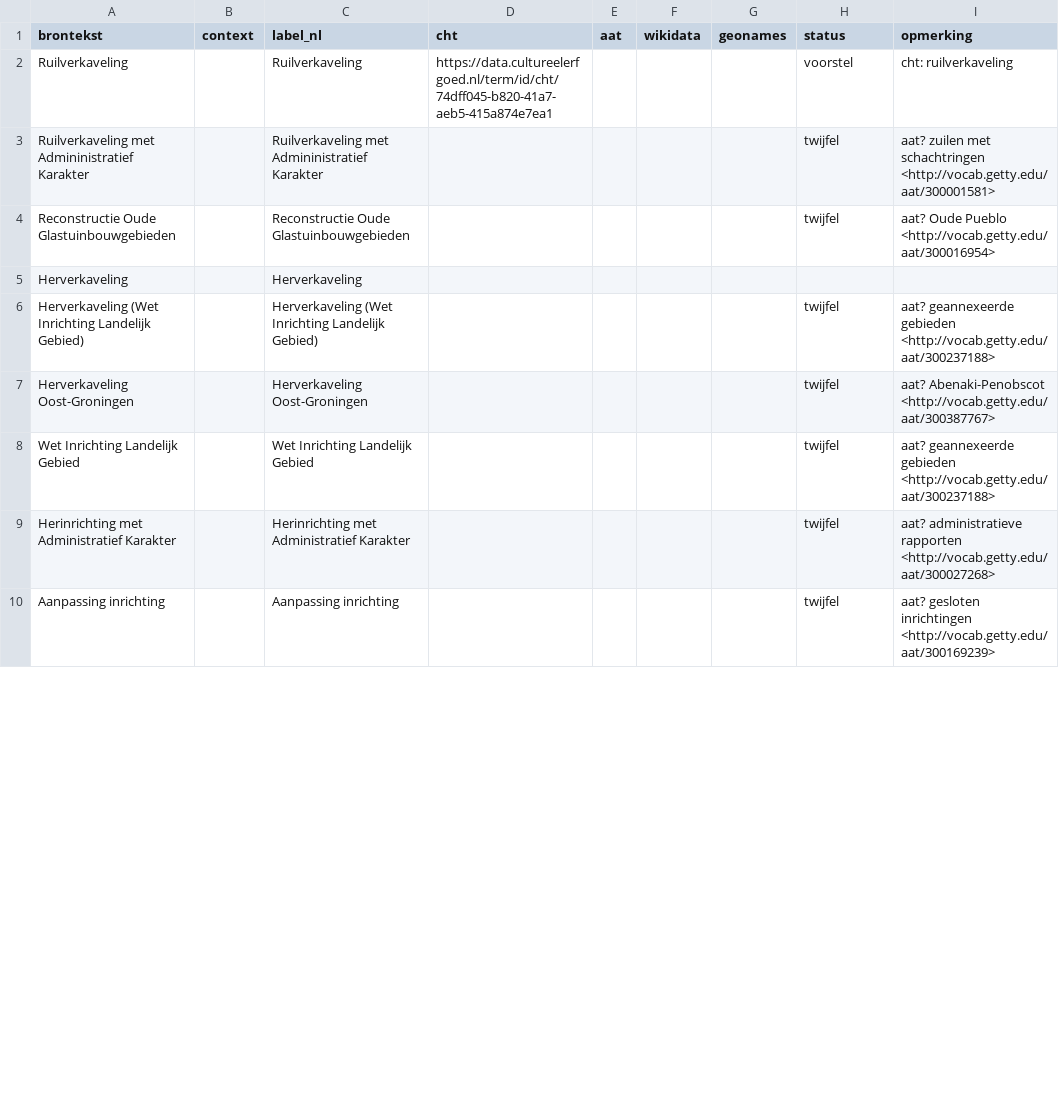
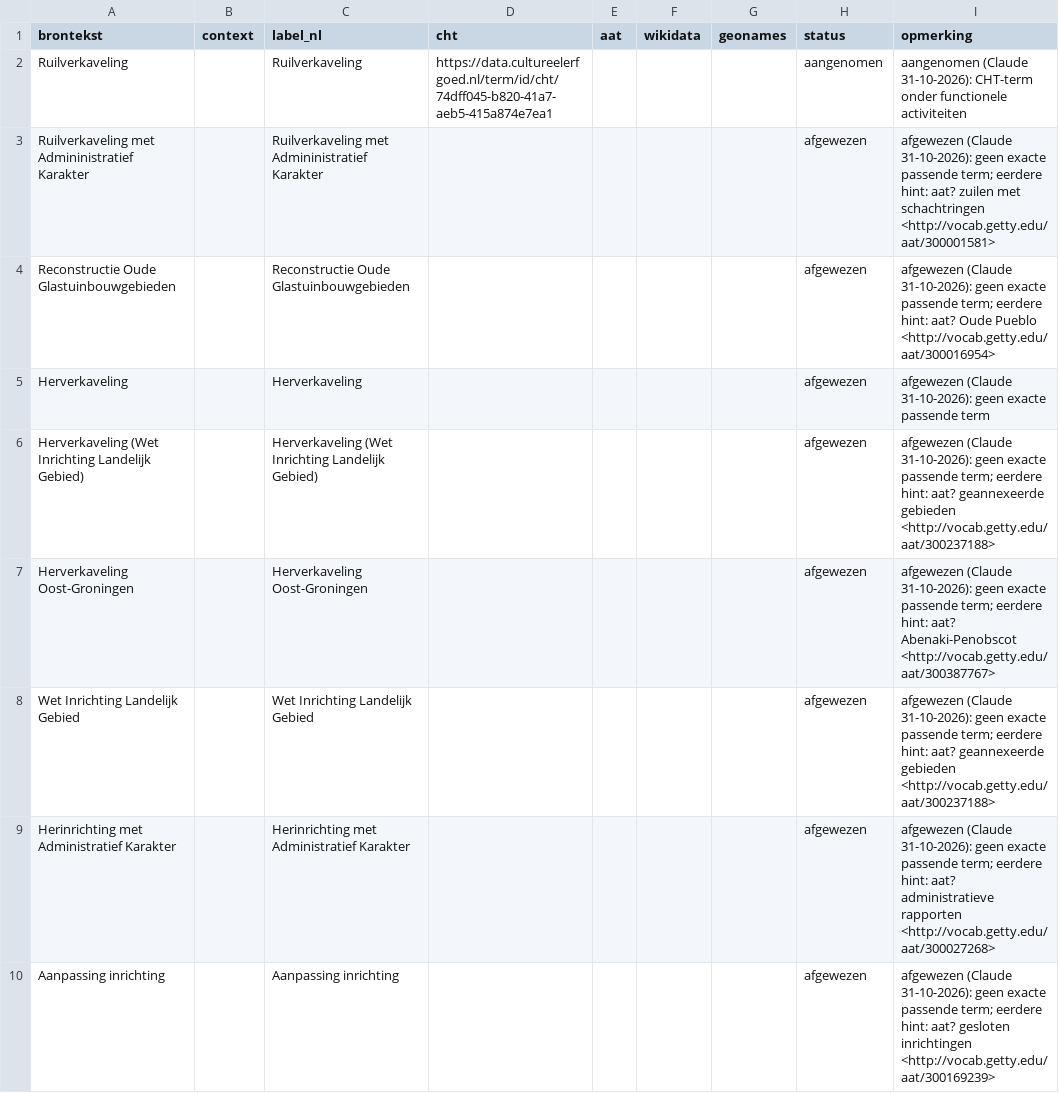
Before and after one commit to daanjo3/drogevoeten, a CSV file: linkeddata/terms/land-consolidation-form.csv, drawn as a sheet; only a part is shown; the diff covers the shown part only.

```diff
--- a/linkeddata/terms/land-consolidation-form.csv
+++ b/linkeddata/terms/land-consolidation-form.csv
@@ -1,10 +1,10 @@
 brontekst,context,label_nl,cht,aat,wikidata,geonames,status,opmerking
-Ruilverkaveling,,Ruilverkaveling,https://data.cultureelerfgoed.nl/term/id/cht/74dff045-b820-41a7-aeb5-415a874e7ea1,,,,voorstel,cht: ruilverkaveling
-Ruilverkaveling met Admininistratief Karakter,,Ruilverkaveling met Admininistratief Karakter,,,,,twijfel,aat? zuilen met schachtringen <http://vocab.getty.edu/aat/300001581>
-Reconstructie Oude Glastuinbouwgebieden,,Reconstructie Oude Glastuinbouwgebieden,,,,,twijfel,aat? Oude Pueblo <http://vocab.getty.edu/aat/300016954>
-Herverkaveling,,Herverkaveling,,,,,,
-Herverkaveling (Wet Inrichting Landelijk Gebied),,Herverkaveling (Wet Inrichting Landelijk Gebied),,,,,twijfel,aat? geannexeerde gebieden <http://vocab.getty.edu/aat/300237188>
-Herverkaveling Oost-Groningen,,Herverkaveling Oost-Groningen,,,,,twijfel,aat? Abenaki-Penobscot <http://vocab.getty.edu/aat/300387767>
-Wet Inrichting Landelijk Gebied,,Wet Inrichting Landelijk Gebied,,,,,twijfel,aat? geannexeerde gebieden <http://vocab.getty.edu/aat/300237188>
-Herinrichting met Administratief Karakter,,Herinrichting met Administratief Karakter,,,,,twijfel,aat? administratieve rapporten <http://vocab.getty.edu/aat/300027268>
-Aanpassing inrichting,,Aanpassing inrichting,,,,,twijfel,aat? gesloten inrichtingen <http://vocab.getty.edu/aat/300169239>
+Ruilverkaveling,,Ruilverkaveling,https://data.cultureelerfgoed.nl/term/id/cht/74dff045-b820-41a7-aeb5-415a874e7ea1,,,,aangenomen,aangenomen (Claude 31-10-2026): CHT-term onder functionele activiteiten
+Ruilverkaveling met Admininistratief Karakter,,Ruilverkaveling met Admininistratief Karakter,,,,,afgewezen,afgewezen (Claude 31-10-2026): geen exacte passende term; eerdere hint: aat? zuilen met schachtringen <http://vocab.getty.edu/aat/300001581>
+Reconstructie Oude Glastuinbouwgebieden,,Reconstructie Oude Glastuinbouwgebieden,,,,,afgewezen,afgewezen (Claude 31-10-2026): geen exacte passende term; eerdere hint: aat? Oude Pueblo <http://vocab.getty.edu/aat/300016954>
+Herverkaveling,,Herverkaveling,,,,,afgewezen,afgewezen (Claude 31-10-2026): geen exacte passende term
+Herverkaveling (Wet Inrichting Landelijk Gebied),,Herverkaveling (Wet Inrichting Landelijk Gebied),,,,,afgewezen,afgewezen (Claude 31-10-2026): geen exacte passende term; eerdere hint: aat? geannexeerde gebieden <http://vocab.getty.edu/aat/300237188>
+Herverkaveling Oost-Groningen,,Herverkaveling Oost-Groningen,,,,,afgewezen,afgewezen (Claude 31-10-2026): geen exacte passende term; eerdere hint: aat? Abenaki-Penobscot <http://vocab.getty.edu/aat/300387767>
+Wet Inrichting Landelijk Gebied,,Wet Inrichting Landelijk Gebied,,,,,afgewezen,afgewezen (Claude 31-10-2026): geen exacte passende term; eerdere hint: aat? geannexeerde gebieden <http://vocab.getty.edu/aat/300237188>
+Herinrichting met Administratief Karakter,,Herinrichting met Administratief Karakter,,,,,afgewezen,afgewezen (Claude 31-10-2026): geen exacte passende term; eerdere hint: aat? administratieve rapporten <http://vocab.getty.edu/aat/300027268>
+Aanpassing inrichting,,Aanpassing inrichting,,,,,afgewezen,afgewezen (Claude 31-10-2026): geen exacte passende term; eerdere hint: aat? gesloten inrichtingen <http://vocab.getty.edu/aat/300169239>
```
Also changed, not shown: 18 edited cells elsewhere in this file, linkeddata/terms/dike-later-function.csv, linkeddata/terms/dike-original-function.csv, 23 other files.
